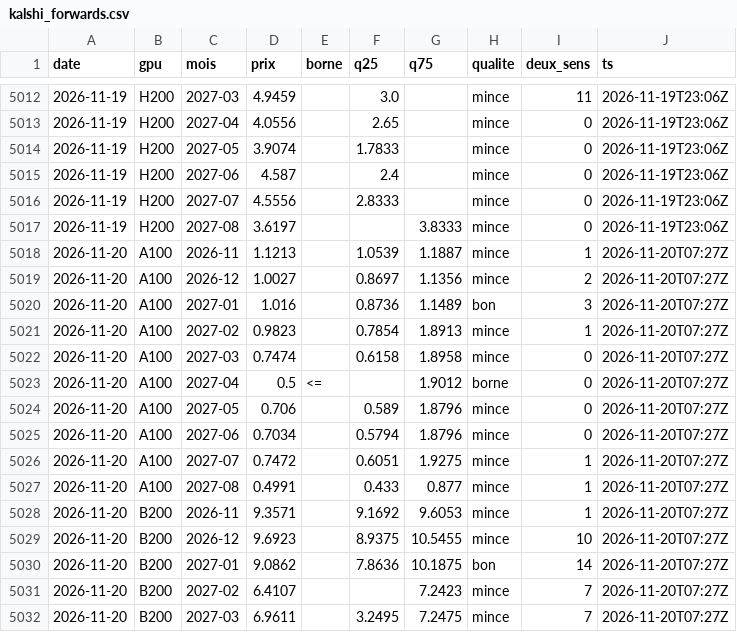
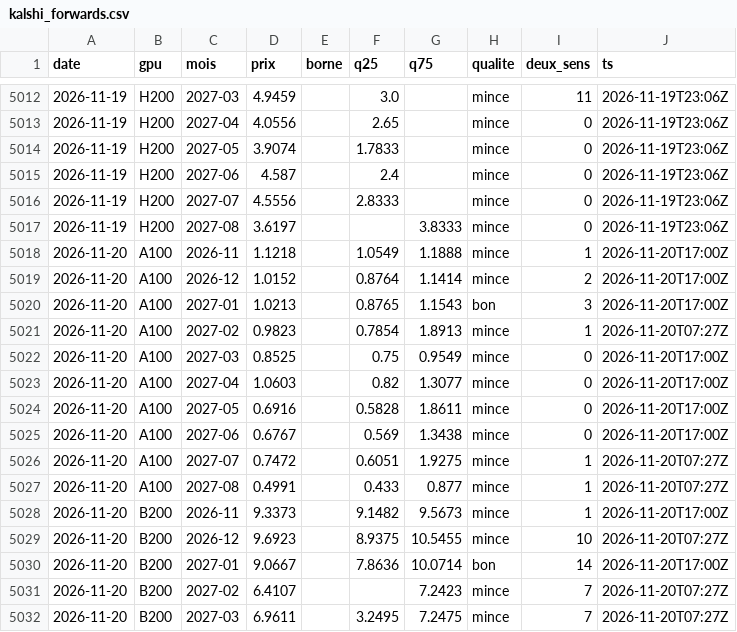
Before and after one commit to davidprzzzzz/compute-data, a CSV file: data/history/kalshi_forwards.csv, drawn as a sheet; only a part is shown, gaps mark what is left out; the diff covers the shown part only.

```diff
--- a/data/history/kalshi_forwards.csv
+++ b/data/history/kalshi_forwards.csv
@@ -5017,15 +5017,15 @@ date,gpu,mois,prix,borne,q25,q75,qualite,deux_sens,ts
 2026-11-19,H200,2027-08,3.6197,,,3.8333,mince,0,2026-11-19T23:06Z
-2026-11-20,A100,2026-11,1.1213,,1.0539,1.1887,mince,1,2026-11-20T07:27Z
-2026-11-20,A100,2026-12,1.0027,,0.8697,1.1356,mince,2,2026-11-20T07:27Z
-2026-11-20,A100,2027-01,1.016,,0.8736,1.1489,bon,3,2026-11-20T07:27Z
+2026-11-20,A100,2026-11,1.1218,,1.0549,1.1888,mince,1,2026-11-20T17:00Z
+2026-11-20,A100,2026-12,1.0152,,0.8764,1.1414,mince,2,2026-11-20T17:00Z
+2026-11-20,A100,2027-01,1.0213,,0.8765,1.1543,bon,3,2026-11-20T17:00Z
 2026-11-20,A100,2027-02,0.9823,,0.7854,1.8913,mince,1,2026-11-20T07:27Z
-2026-11-20,A100,2027-03,0.7474,,0.6158,1.8958,mince,0,2026-11-20T07:27Z
-2026-11-20,A100,2027-04,0.5,<=,,1.9012,borne,0,2026-11-20T07:27Z
-2026-11-20,A100,2027-05,0.706,,0.589,1.8796,mince,0,2026-11-20T07:27Z
-2026-11-20,A100,2027-06,0.7034,,0.5794,1.8796,mince,0,2026-11-20T07:27Z
+2026-11-20,A100,2027-03,0.8525,,0.75,0.9549,mince,0,2026-11-20T17:00Z
+2026-11-20,A100,2027-04,1.0603,,0.82,1.3077,mince,0,2026-11-20T17:00Z
+2026-11-20,A100,2027-05,0.6916,,0.5828,1.8611,mince,0,2026-11-20T17:00Z
+2026-11-20,A100,2027-06,0.6767,,0.569,1.3438,mince,0,2026-11-20T17:00Z
 2026-11-20,A100,2027-07,0.7472,,0.6051,1.9275,mince,1,2026-11-20T07:27Z
 2026-11-20,A100,2027-08,0.4991,,0.433,0.877,mince,1,2026-11-20T07:27Z
-2026-11-20,B200,2026-11,9.3571,,9.1692,9.6053,mince,1,2026-11-20T07:27Z
+2026-11-20,B200,2026-11,9.3373,,9.1482,9.5673,mince,1,2026-11-20T17:00Z
 2026-11-20,B200,2026-12,9.6923,,8.9375,10.5455,mince,10,2026-11-20T07:27Z
-2026-11-20,B200,2027-01,9.0862,,7.8636,10.1875,bon,14,2026-11-20T07:27Z
+2026-11-20,B200,2027-01,9.0667,,7.8636,10.0714,bon,14,2026-11-20T17:00Z
 2026-11-20,B200,2027-02,6.4107,,,7.2423,mince,7,2026-11-20T07:27Z
```
Also changed, not shown: 68 edited cells elsewhere in this file, data/history/kalshi_snapshots.csv, data/history/listings.csv, 16 other files.
